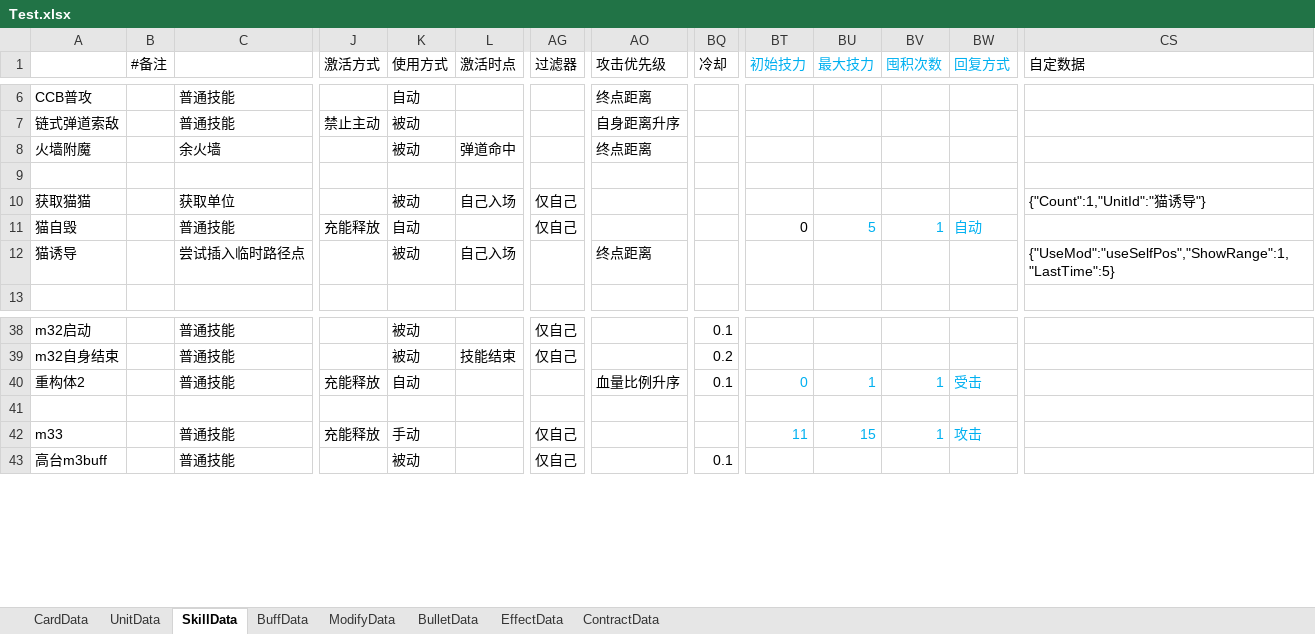
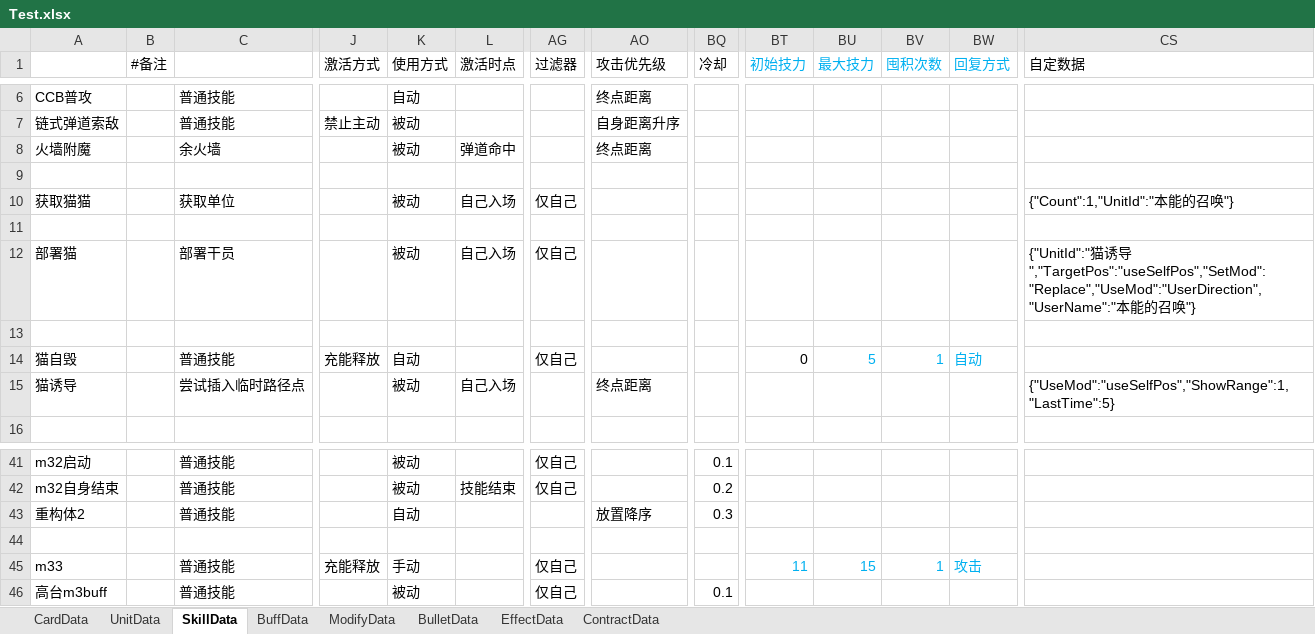
Before and after one commit to XR-857342619/ArkN, an Excel workbook: Excel/Main/Test.xlsx, sheet SkillData, drawn as a sheet; only a part is shown, gaps mark what is left out; values as stored, in another font and other column widths than the file's, no borders; addresses are those after the commit; rows hold the shown columns only; the diff names each change by its address in the sheet, - before the commit and + after, or states it on an @@ line.

```diff
--- a/Excel/Main/Test.xlsx (sheet SkillData)
+++ b/Excel/Main/Test.xlsx (sheet SkillData)
-CS10 (自定数据): {"Count":1,"UnitId":"猫诱导"}
+CS10 (自定数据): {"Count":1,"UnitId":"本能的召唤"}
+row 11: (empty)
+row 12: 部署猫 |  | 部署干员 |  | 被动 | 自己入场 | 仅自己 |  |  |  |  |  |  | {"UnitId":"猫诱导","TargetPos":"useSelfPos","SetMod":"Replace","UseMod":"UserDirection","UserName":"本能的召唤"}
+row 13: (empty)
-J43 (激活方式): 充能释放
+J43 (激活方式): (empty)
-AO43 (攻击优先级): 血量比例升序
+AO43 (攻击优先级): 放置降序
-BQ43 (冷却): 0.1
+BQ43 (冷却): 0.3
-BT43 (初始技力): 0
+BT43 (初始技力): (empty)
-BU43 (最大技力): 1
+BU43 (最大技力): (empty)
-BV43 (囤积次数): 1
+BV43 (囤积次数): (empty)
-BW43 (回复方式): 受击
+BW43 (回复方式): (empty)
```
Also changed, not shown: sheet UnitData, 2 other files.
